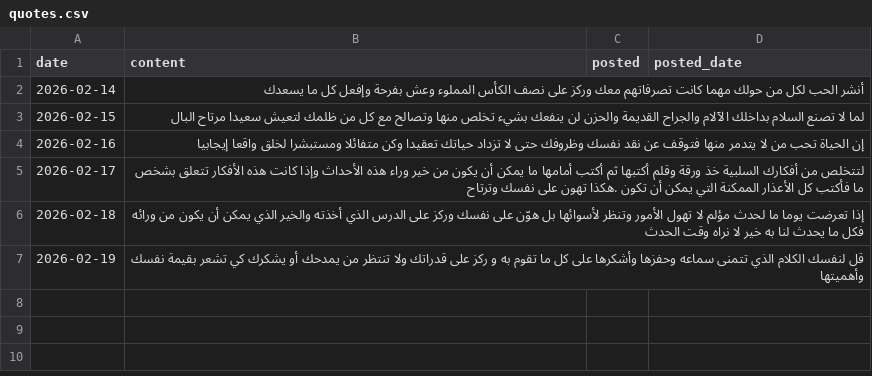
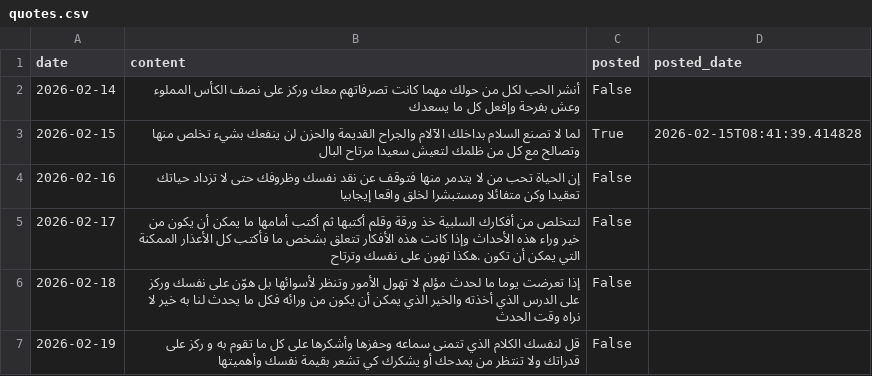
Before and after one commit to NourBesbes/automation, a CSV file: data/quotes.csv, drawn as a sheet.

```diff
--- a/data/quotes.csv
+++ b/data/quotes.csv
@@ -1,7 +1,7 @@
 date,content,posted,posted_date
-2026-02-14,أنشر الحب لكل من حولك مهما كانت تصرفاتهم معك وركز على نصف الكأس المملوء وعش بفرحة وإفعل كل ما يسعدك,,
-2026-02-15,لما لا تصنع السلام بداخلك الآلام والجراح القديمة والحزن لن ينفعك بشيء تخلص منها وتصالح مع كل من ظلمك لتعيش سعيدا مرتاح البال,,
-2026-02-16,إن الحياة تحب من لا يتدمر منها فتوقف عن نقد نفسك وظروفك حتى لا تزداد حياتك تعقيدا وكن متفائلا ومستبشرا لخلق واقعا إيجابيا,,
-2026-02-17,لتتخلص من أفكارك السلبية خذ ورقة وقلم أكتبها ثم أكتب أمامها ما يمكن أن يكون من خير وراء هذه الأحداث وإذا كانت هذه الأفكار تتعلق بشخص ما فأكتب كل الأعذار الممكنة التي يمكن أن تكون .هكذا تهون على نفسك وترتاح,,
-2026-02-18,إذا تعرضت يوما ما لحدث مؤلم لا تهول الأمور وتنظر لأسوائها بل هوّن على نفسك وركز على الدرس الذي أخذته والخير الذي يمكن أن يكون من ورائه فكل ما يحدث لنا به خير لا نراه وقت الحدث,,
-2026-02-19,قل لنفسك الكلام الذي تتمنى سماعه وحفزها وأشكرها على كل ما تقوم به و ركز على قدراتك ولا تنتظر من يمدحك أو يشكرك كي تشعر بقيمة نفسك وأهميتها,,
+2026-02-14,أنشر الحب لكل من حولك مهما كانت تصرفاتهم معك وركز على نصف الكأس المملوء وعش بفرحة وإفعل كل ما يسعدك,False,
+2026-02-15,لما لا تصنع السلام بداخلك الآلام والجراح القديمة والحزن لن ينفعك بشيء تخلص منها وتصالح مع كل من ظلمك لتعيش سعيدا مرتاح البال,True,2026-02-15T08:41:39.414828
+2026-02-16,إن الحياة تحب من لا يتدمر منها فتوقف عن نقد نفسك وظروفك حتى لا تزداد حياتك تعقيدا وكن متفائلا ومستبشرا لخلق واقعا إيجابيا,False,
+2026-02-17,لتتخلص من أفكارك السلبية خذ ورقة وقلم أكتبها ثم أكتب أمامها ما يمكن أن يكون من خير وراء هذه الأحداث وإذا كانت هذه الأفكار تتعلق بشخص ما فأكتب كل الأعذار الممكنة التي يمكن أن تكون .هكذا تهون على نفسك وترتاح,False,
+2026-02-18,إذا تعرضت يوما ما لحدث مؤلم لا تهول الأمور وتنظر لأسوائها بل هوّن على نفسك وركز على الدرس الذي أخذته والخير الذي يمكن أن يكون من ورائه فكل ما يحدث لنا به خير لا نراه وقت الحدث,False,
+2026-02-19,قل لنفسك الكلام الذي تتمنى سماعه وحفزها وأشكرها على كل ما تقوم به و ركز على قدراتك ولا تنتظر من يمدحك أو يشكرك كي تشعر بقيمة نفسك وأهميتها,False,
```
